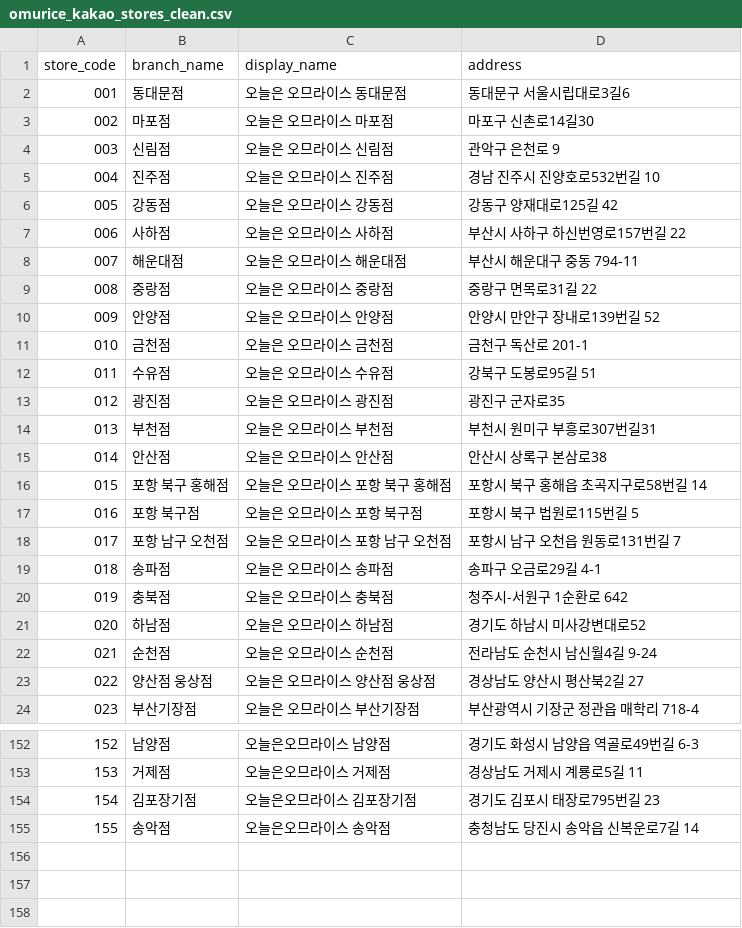
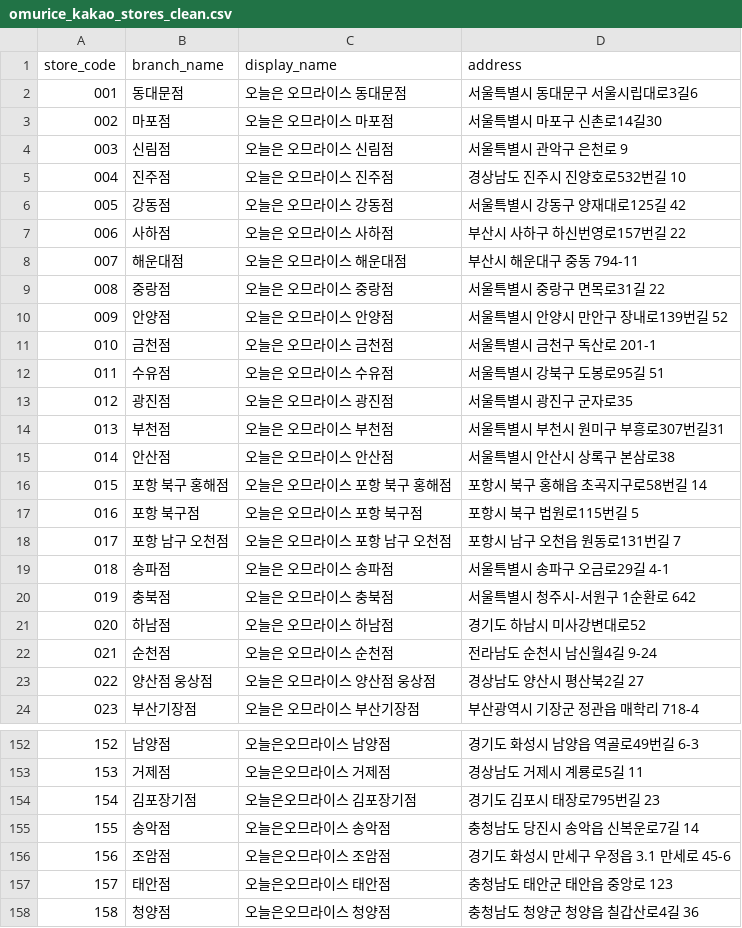
Before and after one commit to James940522/omurice-landing, a CSV file: public/asset/csv/omurice_kakao_stores_clean.csv, drawn as a sheet; only a part is shown, gaps mark what is left out; the diff covers the shown part only; the diff names each change by its address in the sheet, - before the commit and + after, or states it on an @@ line.

```diff
--- a/public/asset/csv/omurice_kakao_stores_clean.csv
+++ b/public/asset/csv/omurice_kakao_stores_clean.csv
-D2 (address): 동대문구 서울시립대로3길6
+D2 (address): 서울특별시 동대문구 서울시립대로3길6
-D3 (address): 마포구 신촌로14길30
+D3 (address): 서울특별시 마포구 신촌로14길30
-D4 (address): 관악구 은천로 9
+D4 (address): 서울특별시 관악구 은천로 9
-D5 (address): 경남 진주시 진양호로532번길 10
+D5 (address): 경상남도 진주시 진양호로532번길 10
-D6 (address): 강동구 양재대로125길 42
+D6 (address): 서울특별시 강동구 양재대로125길 42
-D9 (address): 중랑구 면목로31길 22
+D9 (address): 서울특별시 중랑구 면목로31길 22
-D10 (address): 안양시 만안구 장내로139번길 52
+D10 (address): 서울특별시 안양시 만안구 장내로139번길 52
-D11 (address): 금천구 독산로 201-1
+D11 (address): 서울특별시 금천구 독산로 201-1
-D12 (address): 강북구 도봉로95길 51
+D12 (address): 서울특별시 강북구 도봉로95길 51
-D13 (address): 광진구 군자로35
+D13 (address): 서울특별시 광진구 군자로35
-D14 (address): 부천시 원미구 부흥로307번길31
+D14 (address): 서울특별시 부천시 원미구 부흥로307번길31
-D15 (address): 안산시 상록구 본삼로38
+D15 (address): 서울특별시 안산시 상록구 본삼로38
-D19 (address): 송파구 오금로29길 4-1
+D19 (address): 서울특별시 송파구 오금로29길 4-1
-D20 (address): 청주시-서원구 1순환로 642
+D20 (address): 서울특별시 청주시-서원구 1순환로 642
+row 156: 156 | 조암점 | 오늘은오므라이스 조암점 | 경기도 화성시 만세구 우정읍 3.1 만세로 45-6
+row 157: 157 | 태안점 | 오늘은오므라이스 태안점 | 충청남도 태안군 태안읍 중앙로 123
+row 158: 158 | 청양점 | 오늘은오므라이스 청양점 | 충청남도 청양군 청양읍 칠갑산로4길 36
```
Also changed, not shown: 1 added row, 1 removed row, 2 edited cells and row numbers in column A elsewhere in this file, 4 other files.
